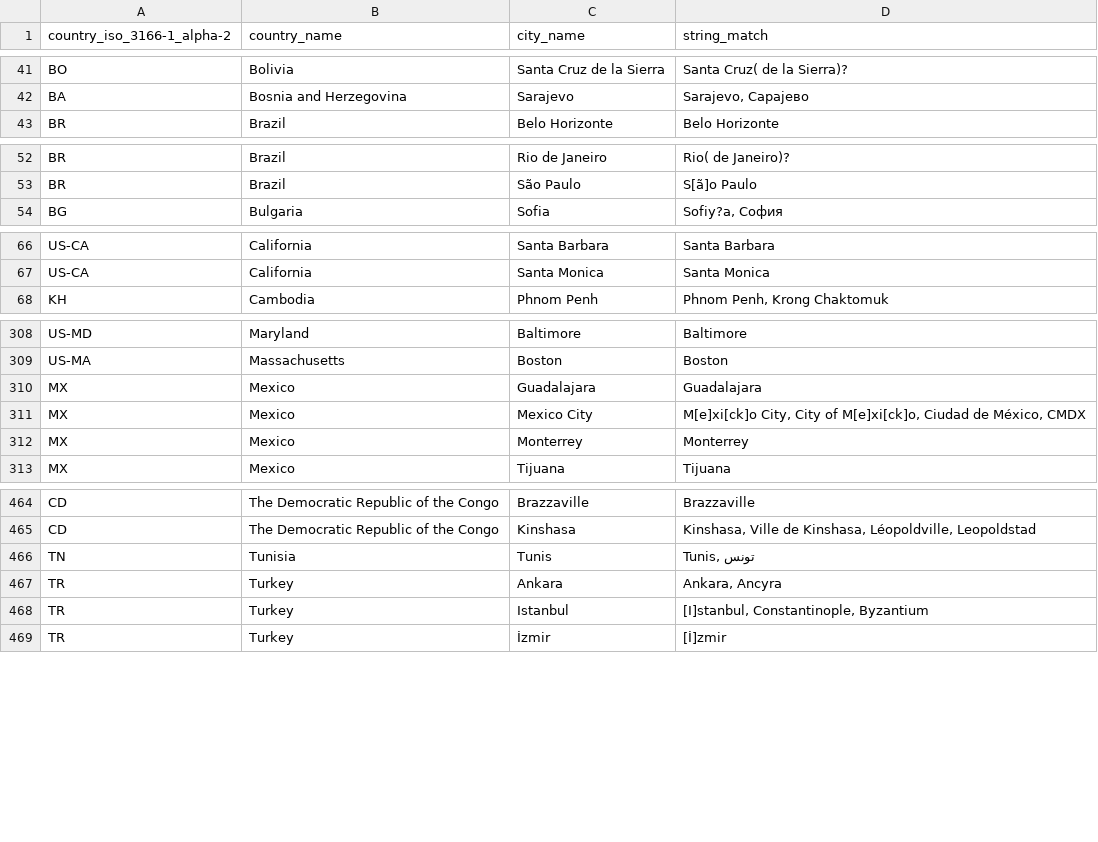
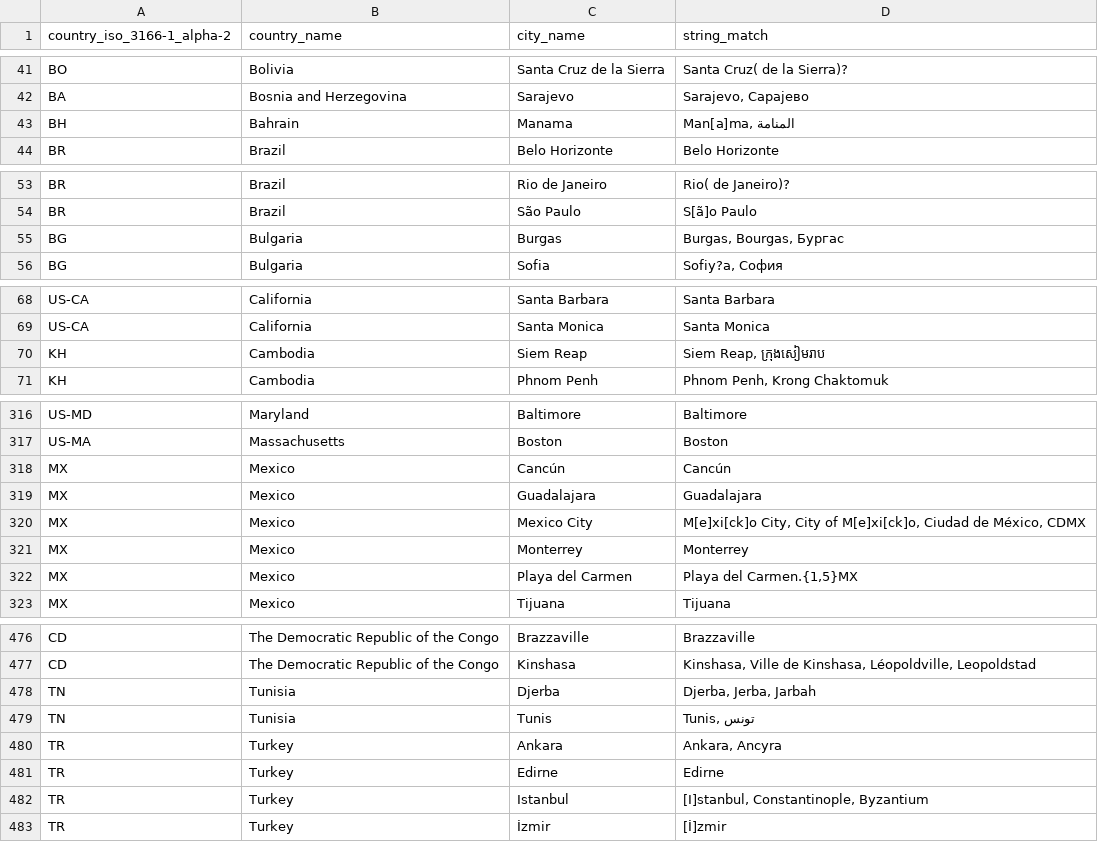
Before and after one commit to jan-rus/country-in-text-detector, a CSV file: data/cities.csv, drawn as a sheet; only a part is shown, gaps mark what is left out; the diff covers the shown part only.

Commit message:
cities updated

```diff
--- a/data/cities.csv
+++ b/data/cities.csv
@@ -42,2 +42,3 @@ BO;Bolivia;Santa Cruz de la Sierra;Santa Cruz( de la Sierra)?
 BA;Bosnia and Herzegovina;Sarajevo;Sarajevo, Сарајево
+BH;Bahrain;Manama;Man[a]ma, المنامة
 BR;Brazil;Belo Horizonte;Belo Horizonte
@@ -53,2 +54,3 @@ BR;Brazil;Rio de Janeiro;Rio( de Janeiro)?
 BR;Brazil;São Paulo;S[ã]o Paulo
+BG;Bulgaria;Burgas;Burgas, Bourgas, Бургас
 BG;Bulgaria;Sofia;Sofiy?a, София
@@ -67,2 +69,3 @@ US-CA;California;Santa Barbara;Santa Barbara
 US-CA;California;Santa Monica;Santa Monica
+KH;Cambodia;Siem Reap;Siem Reap, ក្រុងសៀមរាប
 KH;Cambodia;Phnom Penh;Phnom Penh, Krong Chaktomuk
@@ -309,5 +317,7 @@ US-MD;Maryland;Baltimore;Baltimore
 US-MA;Massachusetts;Boston;Boston
+MX;Mexico;Cancún;Cancún
 MX;Mexico;Guadalajara;Guadalajara
-MX;Mexico;Mexico City;M[e]xi[ck]o City, City of M[e]xi[ck]o, Ciudad de México, CMDX
+MX;Mexico;Mexico City;M[e]xi[ck]o City, City of M[e]xi[ck]o, Ciudad de México, CDMX
 MX;Mexico;Monterrey;Monterrey
+MX;Mexico;Playa del Carmen;Playa del Carmen.{1,5}MX
 MX;Mexico;Tijuana;Tijuana
@@ -465,4 +477,6 @@ CD;The Democratic Republic of the Congo;Brazzaville;Brazzaville
 CD;The Democratic Republic of the Congo;Kinshasa;Kinshasa, Ville de Kinshasa, Léopoldville, Leopoldstad
+TN;Tunisia;Djerba;Djerba, Jerba, Jarbah
 TN;Tunisia;Tunis;Tunis, تونس
 TR;Turkey;Ankara;Ankara, Ancyra
+TR;Turkey;Edirne;Edirne
 TR;Turkey;Istanbul;[I]stanbul, Constantinople, Byzantium
```
Also changed, not shown: 7 added rows elsewhere in this file, 1 other file.
